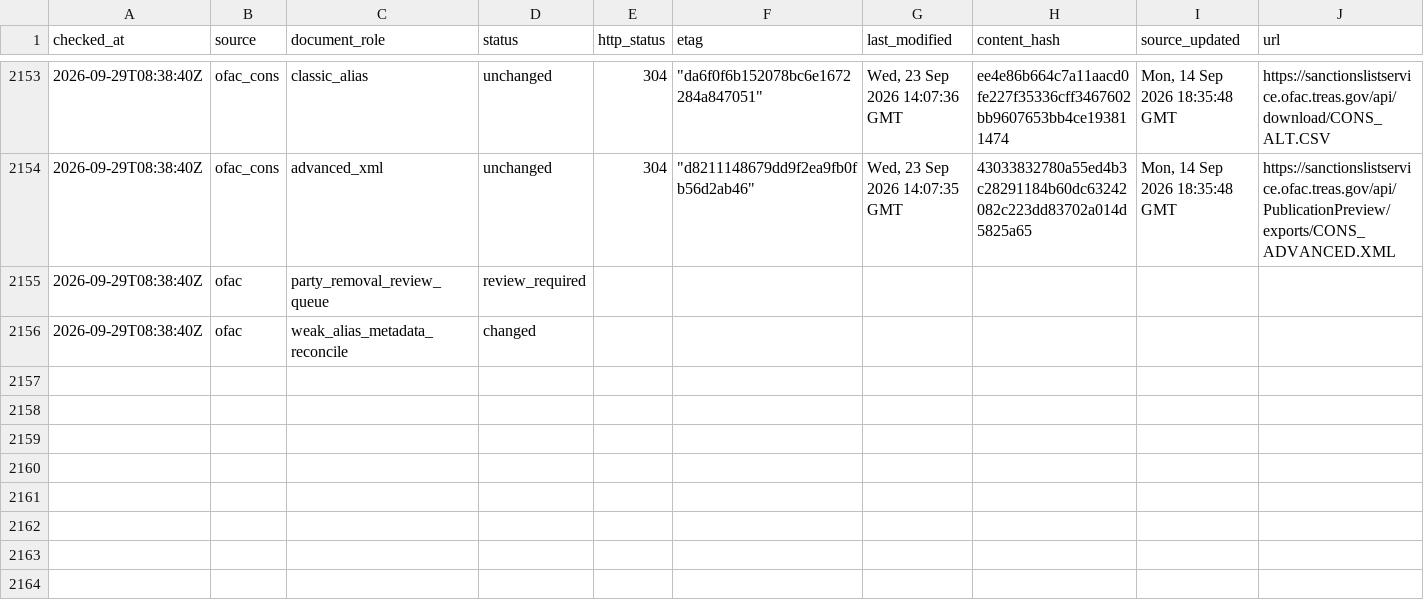
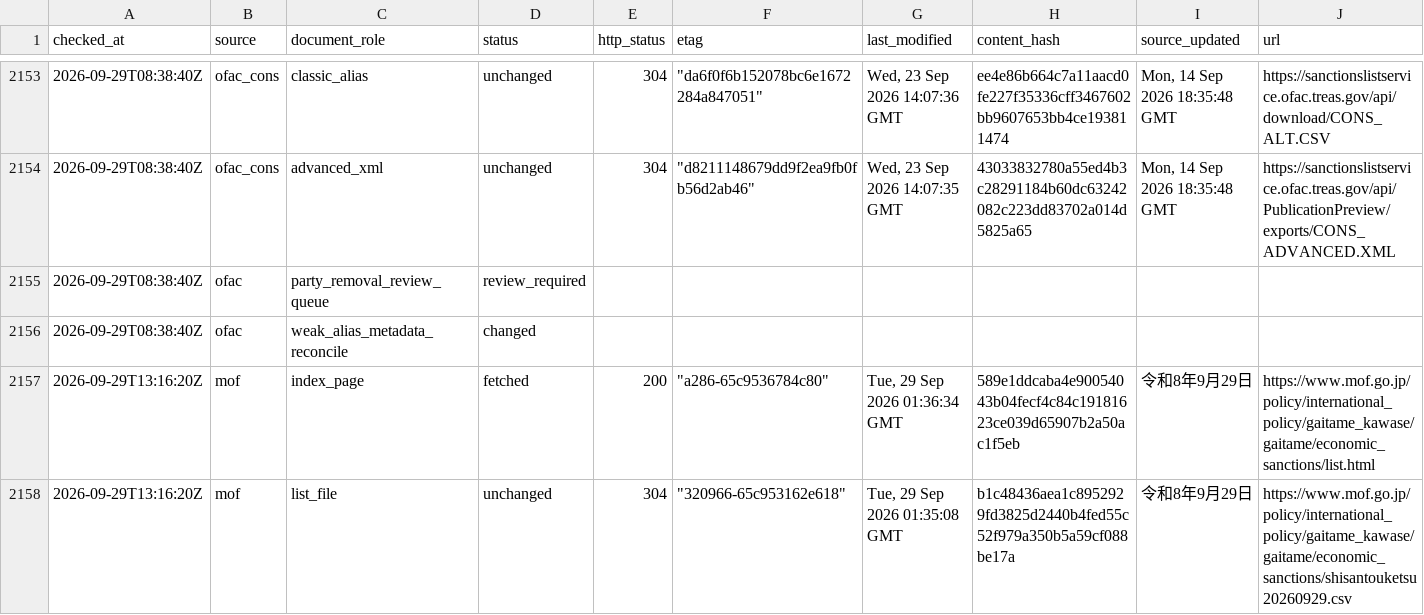
Before and after one commit to kenmizuno-cpu/sanctions-watch, a CSV file: data/source_audit/2026-09.csv, drawn as a sheet; only a part is shown, gaps mark what is left out; rows hold the shown columns only; the diff names each change by its address in the sheet, - before the commit and + after, or states it on an @@ line.

```diff
--- a/data/source_audit/2026-09.csv
+++ b/data/source_audit/2026-09.csv
+row 2157: 2026-09-29T13:16:20Z | mof | index_page | fetched | 200 | "a286-65c9536784c80" | Tue, 29 Sep 2026 01:36:34 GMT | 589e1ddcaba4e90054043b04fecf4c84c19181623ce039d65907b2a50ac1f5eb | 令和8年9月29日 | https://www.mof.go.jp/policy/international_policy/gaitame_kawase/gaitame/economic_sanctions/list.html
+row 2158: 2026-09-29T13:16:20Z | mof | list_file | unchanged | 304 | "320966-65c953162e618" | Tue, 29 Sep 2026 01:35:08 GMT | b1c48436aea1c8952929fd3825d2440b4fed55c52f979a350b5a59cf088be17a | 令和8年9月29日 | https://www.mof.go.jp/policy/international_policy/gaitame_kawase/gaitame/economic_sanctions/shisantouketsu20260929.csv
```
Also changed, not shown: data/dashboard/status.csv, data/heartbeat/2026-09.csv.
